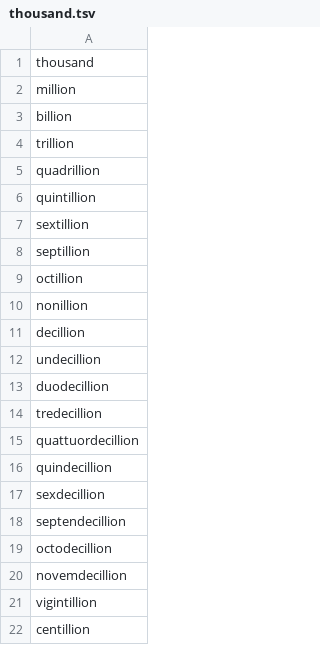
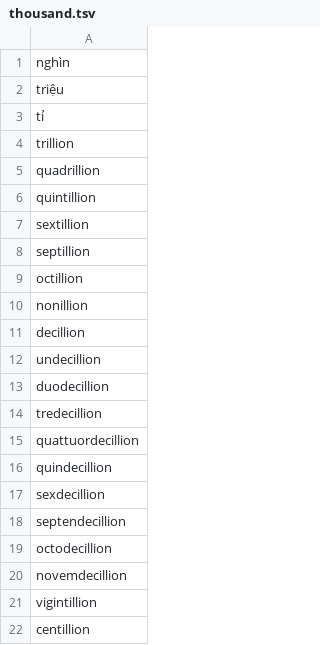
Before and after one commit to haubui17062019/Text-processing, a TSV file: nemo_text_processing/text_normalization/vi/data/number/thousand.tsv, drawn as a sheet.

```diff
--- a/nemo_text_processing/text_normalization/vi/data/number/thousand.tsv
+++ b/nemo_text_processing/text_normalization/vi/data/number/thousand.tsv
@@ -1,4 +1,4 @@
-thousand
-million
-billion
+nghìn
+triệu
+tỉ
 trillion
```
Also changed, not shown: 6 other files.
